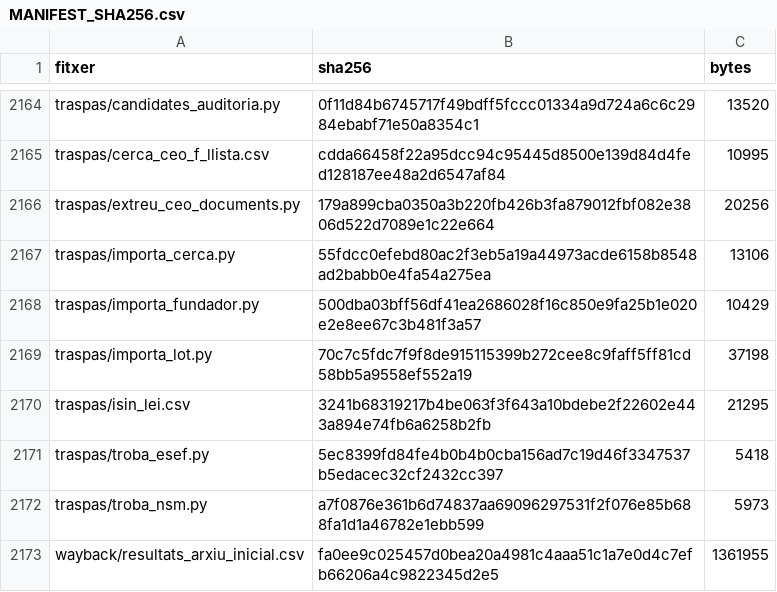
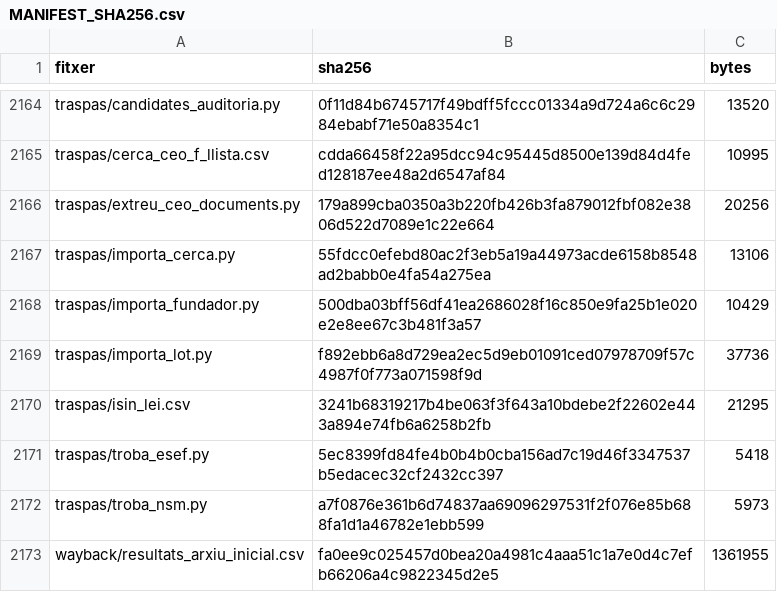
Before and after one commit to jmasoribas-max/base-fundadors-ceo-stoxx600, a CSV file: MANIFEST_SHA256.csv, drawn as a sheet; only a part is shown, gaps mark what is left out.

```diff
--- a/MANIFEST_SHA256.csv
+++ b/MANIFEST_SHA256.csv
@@ -2168,3 +2168,3 @@ traspas/importa_cerca.py,55fdcc0efebd80ac2f3eb5a19a44973acde6158b8548ad2babb0e4f
 traspas/importa_fundador.py,500dba03bff56df41ea2686028f16c850e9fa25b1e020e2e8ee67c3b481f3a57,10429
-traspas/importa_lot.py,70c7c5fdc7f9f8de915115399b272cee8c9faff5ff81cd58bb5a9558ef552a19,37198
+traspas/importa_lot.py,f892ebb6a8d729ea2ec5d9eb01091ced07978709f57c4987f0f773a071598f9d,37736
 traspas/isin_lei.csv,3241b68319217b4be063f3f643a10bdebe2f22602e443a894e74fb6a6258b2fb,21295
```
Also changed, not shown: 1 other file.
